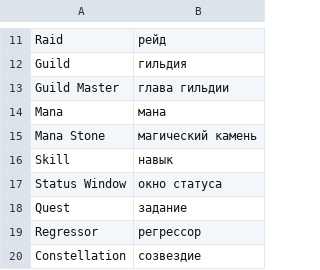
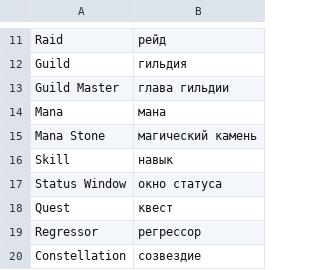
Before and after one commit to Elidera/manga-local, a TSV file: assets/glossary/60_comics_en.tsv, drawn as a sheet; only a part is shown, gaps mark what is left out.

```diff
--- a/assets/glossary/60_comics_en.tsv
+++ b/assets/glossary/60_comics_en.tsv
@@ -17,3 +17,3 @@ Skill	навык
 Status Window	окно статуса
-Quest	задание
+Quest	квест
 Regressor	регрессор
```
